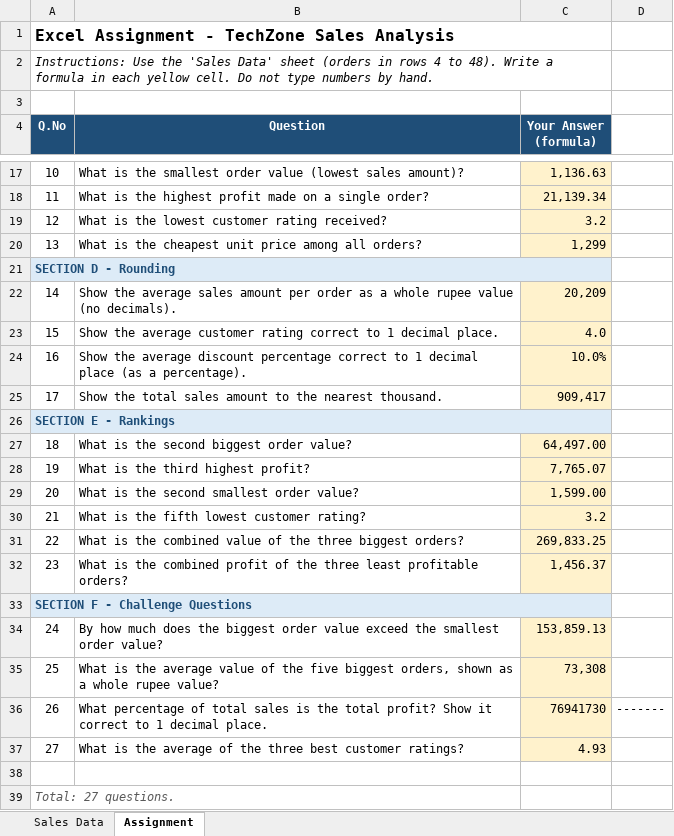
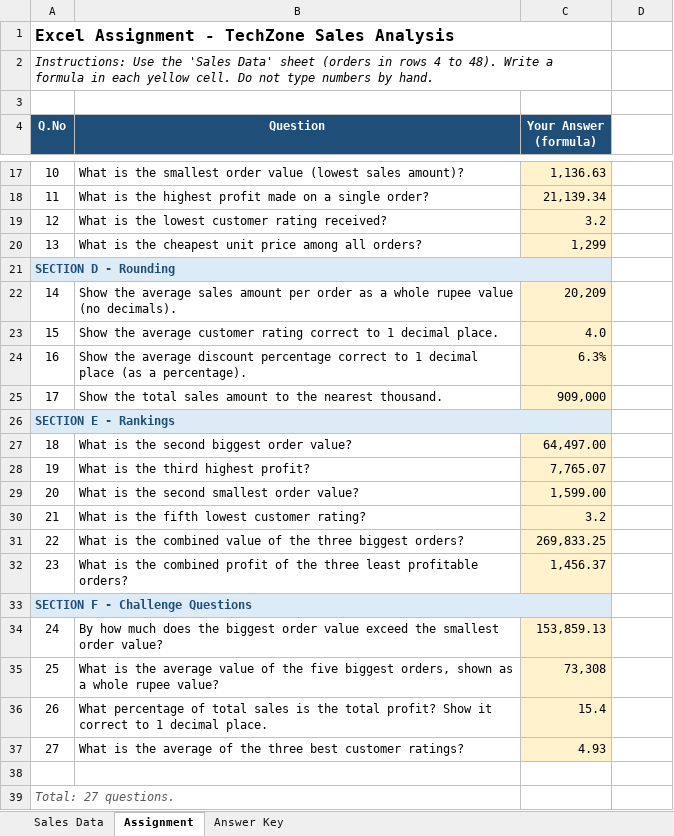
Before and after one commit to arzafathimakp/Excel, an Excel workbook: Excel_Sales_Assignment.xlsx, sheet Assignment, drawn as a sheet; only a part is shown, gaps mark what is left out; values as stored, in another font and other column widths than the file's, no borders; the diff names each change by its address in the sheet, - before the commit and + after, or states it on an @@ line.

```diff
--- a/Excel_Sales_Assignment.xlsx (sheet Assignment)
+++ b/Excel_Sales_Assignment.xlsx (sheet Assignment)
@@ sheet tab unhidden: Answer Key @@
-C24 (Your Answer (formula)): 10.0%
+C24 (Your Answer (formula)): 6.3%
-C25 (Your Answer (formula)): 909,417
+C25 (Your Answer (formula)): 909,000
-C36 (Your Answer (formula)): 76941730
+C36 (Your Answer (formula)): 15.4
-D36: -------
+D36: (empty)
```
